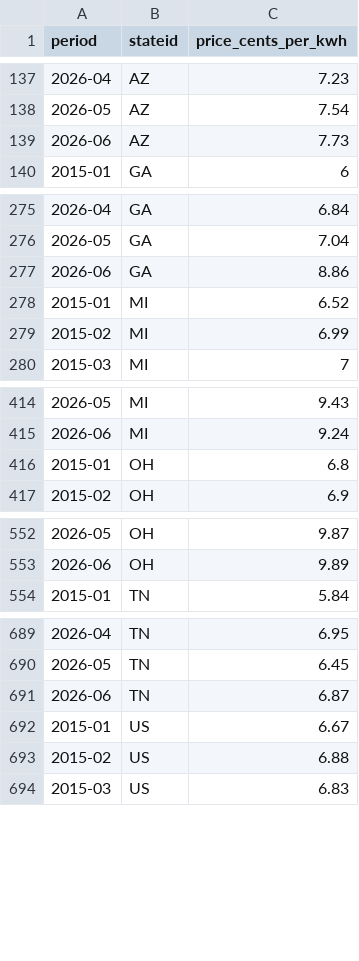
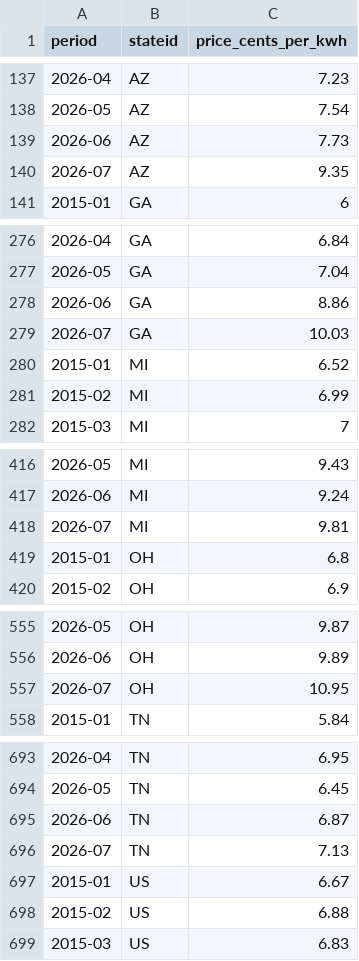
Before and after one commit to bnkim192/eia-harvester, a CSV file: eia_industrial_prices_monthly.csv, drawn as a sheet; only a part is shown, gaps mark what is left out; the diff covers the shown part only; the diff names each change by its address in the sheet, - before the commit and + after, or states it on an @@ line.

```diff
--- a/eia_industrial_prices_monthly.csv
+++ b/eia_industrial_prices_monthly.csv
+row 140: 2026-07 | AZ | 9.35
+row 279: 2026-07 | GA | 10.03
+row 418: 2026-07 | MI | 9.81
+row 557: 2026-07 | OH | 10.95
+row 696: 2026-07 | TN | 7.13
```
Also changed, not shown: 1 added row elsewhere in this file, backtest_scorecard.csv, fuel_monthly.csv, 18 other files.
